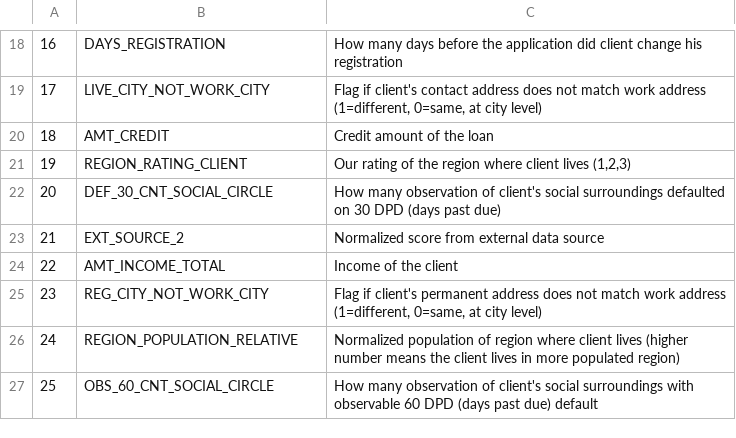
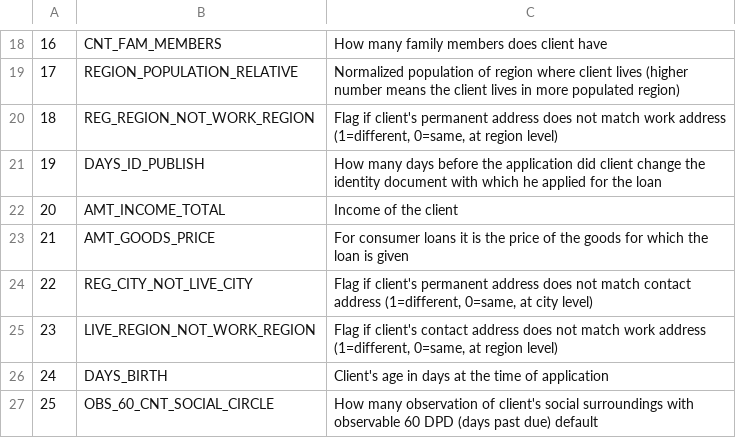
Before and after one commit to WideSu/CreditRiskDetection, a CSV file: num_desc.csv, drawn as a sheet; only a part is shown, gaps mark what is left out; the diff covers the shown part only.

```diff
--- a/num_desc.csv
+++ b/num_desc.csv
@@ -18,10 +18,10 @@
-16,DAYS_REGISTRATION,How many days before the application did client change his registration
-17,LIVE_CITY_NOT_WORK_CITY,"Flag if client's contact address does not match work address (1=different, 0=same, at city level)"
-18,AMT_CREDIT,Credit amount of the loan
-19,REGION_RATING_CLIENT,"Our rating of the region where client lives (1,2,3)"
-20,DEF_30_CNT_SOCIAL_CIRCLE,How many observation of client's social surroundings defaulted on 30 DPD (days past due)
-21,EXT_SOURCE_2,Normalized score from external data source
-22,AMT_INCOME_TOTAL,Income of the client
-23,REG_CITY_NOT_WORK_CITY,"Flag if client's permanent address does not match work address (1=different, 0=same, at city level)"
-24,REGION_POPULATION_RELATIVE,Normalized population of region where client lives (higher number means the client lives in more populated region)
+16,CNT_FAM_MEMBERS,How many family members does client have
+17,REGION_POPULATION_RELATIVE,Normalized population of region where client lives (higher number means the client lives in more populated region)
+18,REG_REGION_NOT_WORK_REGION,"Flag if client's permanent address does not match work address (1=different, 0=same, at region level)"
+19,DAYS_ID_PUBLISH,How many days before the application did client change the identity document with which he applied for the loan
+20,AMT_INCOME_TOTAL,Income of the client
+21,AMT_GOODS_PRICE,For consumer loans it is the price of the goods for which the loan is given
+22,REG_CITY_NOT_LIVE_CITY,"Flag if client's permanent address does not match contact address (1=different, 0=same, at city level)"
+23,LIVE_REGION_NOT_WORK_REGION,"Flag if client's contact address does not match work address (1=different, 0=same, at region level)"
+24,DAYS_BIRTH,Client's age in days at the time of application
 25,OBS_60_CNT_SOCIAL_CIRCLE,How many observation of client's social surroundings with observable 60 DPD (days past due) default
```
Also changed, not shown: 32 edited cells elsewhere in this file, cat_desc.csv, 3 other files.
